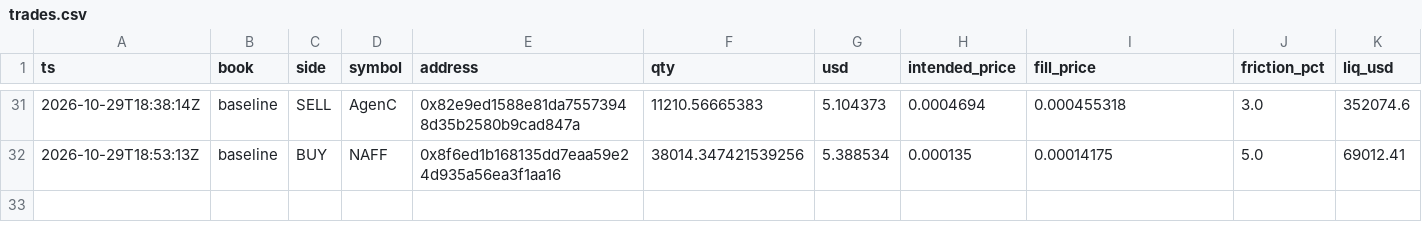
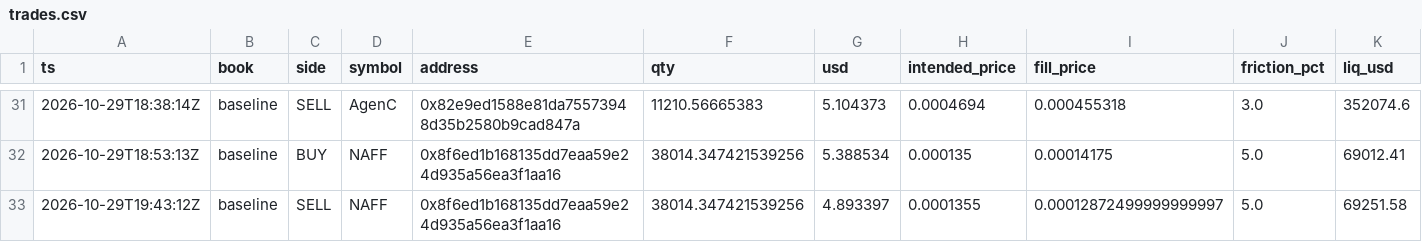
Before and after one commit to Zirqo-Dev/baseline-desk, a CSV file: data/daily/2026-10-29/trades.csv, drawn as a sheet; only a part is shown, gaps mark what is left out; rows hold the shown columns only; the diff names each change by its address in the sheet, - before the commit and + after, or states it on an @@ line.

```diff
--- a/data/daily/2026-10-29/trades.csv
+++ b/data/daily/2026-10-29/trades.csv
+row 33: 2026-10-29T19:43:12Z | baseline | SELL | NAFF | 0x8f6ed1b168135dd7eaa59e24d935a56ea3f1aa16 | 38014.347421539256 | 4.893397 | 0.0001355 | 0.00012872499999999997 | 5.0 | 69251.58
```
Also changed, not shown: data/daily/2026-10-29/tasks.csv, 1 other file.
